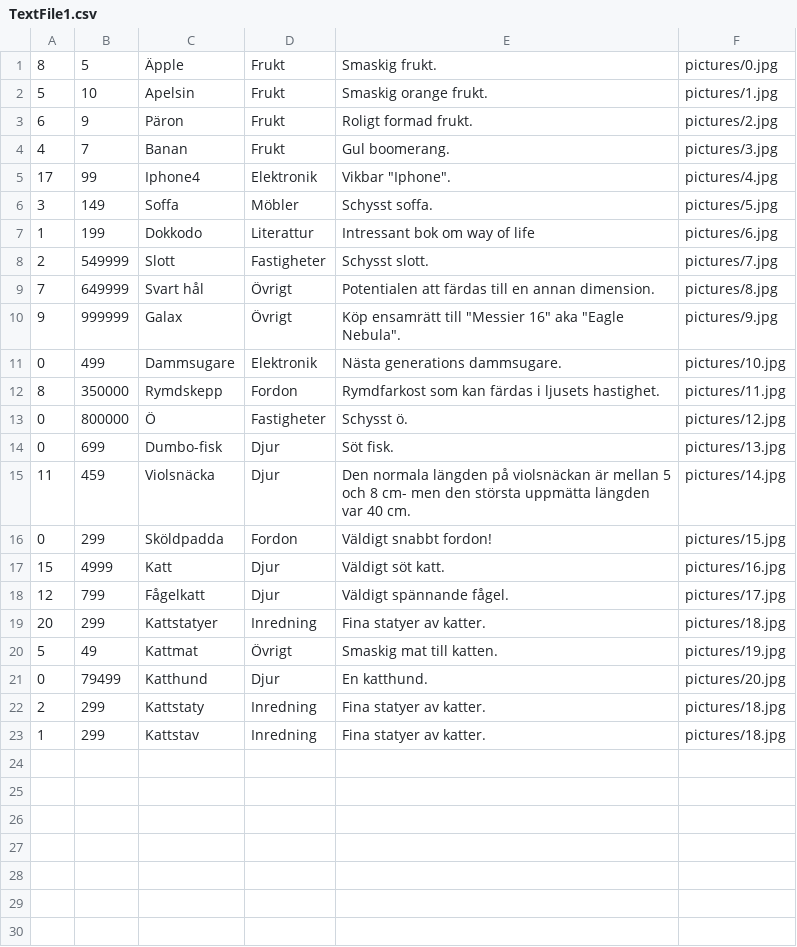
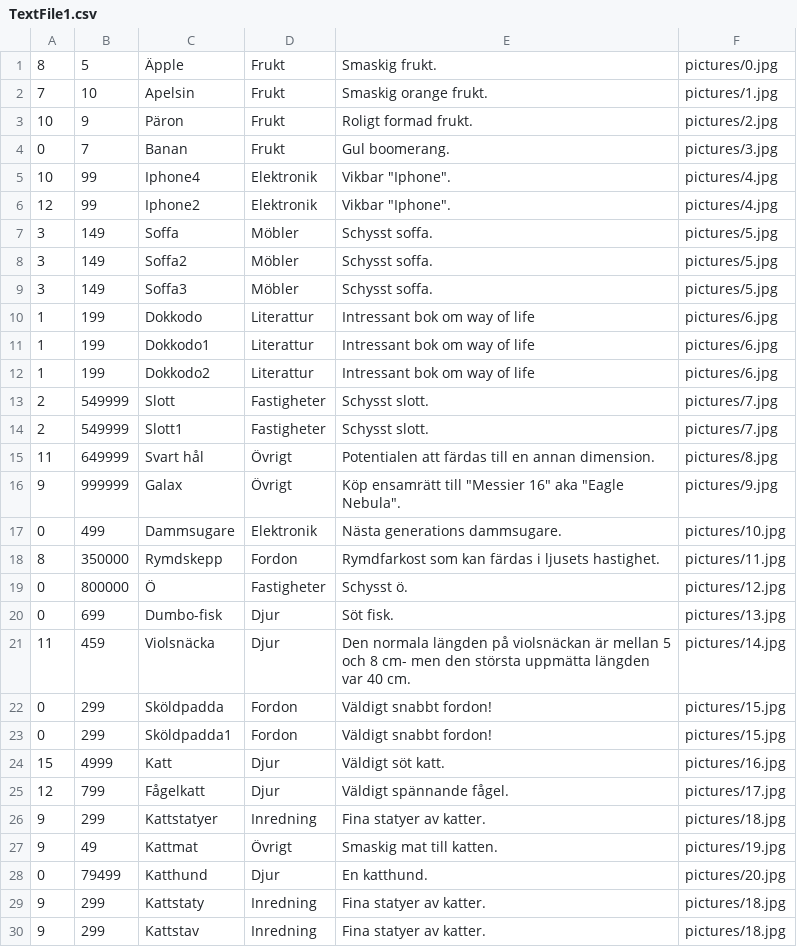
Before and after one commit to Rapidcognition/Skolprojekt-Butik, a CSV file: Butikv3.6/TextFile1.csv, drawn as a sheet.

Commit message:
Method: PopulateHomePanelList in class HomePanel is now finished. It does not look great but it works, wouldn't hurt to refactor it lmao

```diff
--- a/Butikv3.6/TextFile1.csv
+++ b/Butikv3.6/TextFile1.csv
@@ -1,10 +1,16 @@
 8,5,Äpple,Frukt,Smaskig frukt.,pictures/0.jpg
-5,10,Apelsin,Frukt,Smaskig orange frukt.,pictures/1.jpg
-6,9,Päron,Frukt,Roligt formad frukt.,pictures/2.jpg
-4,7,Banan,Frukt,Gul boomerang.,pictures/3.jpg
-17,99,Iphone4,Elektronik,Vikbar "Iphone".,pictures/4.jpg
+7,10,Apelsin,Frukt,Smaskig orange frukt.,pictures/1.jpg
+10,9,Päron,Frukt,Roligt formad frukt.,pictures/2.jpg
+0,7,Banan,Frukt,Gul boomerang.,pictures/3.jpg
+10,99,Iphone4,Elektronik,Vikbar "Iphone".,pictures/4.jpg
+12,99,Iphone2,Elektronik,Vikbar "Iphone".,pictures/4.jpg
 3,149,Soffa,Möbler,Schysst soffa.,pictures/5.jpg
+3,149,Soffa2,Möbler,Schysst soffa.,pictures/5.jpg
+3,149,Soffa3,Möbler,Schysst soffa.,pictures/5.jpg
 1,199,Dokkodo,Literattur,Intressant bok om way of life,pictures/6.jpg
+1,199,Dokkodo1,Literattur,Intressant bok om way of life,pictures/6.jpg
+1,199,Dokkodo2,Literattur,Intressant bok om way of life,pictures/6.jpg
 2,549999,Slott,Fastigheter,Schysst slott.,pictures/7.jpg
-7,649999,Svart hål,Övrigt,Potentialen att färdas till en annan dimension.,pictures/8.jpg
+2,549999,Slott1,Fastigheter,Schysst slott.,pictures/7.jpg
+11,649999,Svart hål,Övrigt,Potentialen att färdas till en annan dimension.,pictures/8.jpg
 9,999999,Galax,Övrigt,Köp ensamrätt till "Messier 16" aka "Eagle Nebula".,pictures/9.jpg
@@ -16,8 +22,9 @@
 0,299,Sköldpadda,Fordon,Väldigt snabbt fordon!,pictures/15.jpg
+0,299,Sköldpadda1,Fordon,Väldigt snabbt fordon!,pictures/15.jpg
 15,4999,Katt,Djur,Väldigt söt katt.,pictures/16.jpg
 12,799,Fågelkatt,Djur,Väldigt spännande fågel.,pictures/17.jpg
-20,299,Kattstatyer,Inredning,Fina statyer av katter.,pictures/18.jpg
-5,49,Kattmat,Övrigt,Smaskig mat till katten.,pictures/19.jpg
+9,299,Kattstatyer,Inredning,Fina statyer av katter.,pictures/18.jpg
+9,49,Kattmat,Övrigt,Smaskig mat till katten.,pictures/19.jpg
 0,79499,Katthund,Djur,En katthund.,pictures/20.jpg
-2,299,Kattstaty,Inredning,Fina statyer av katter.,pictures/18.jpg
-1,299,Kattstav,Inredning,Fina statyer av katter.,pictures/18.jpg
+9,299,Kattstaty,Inredning,Fina statyer av katter.,pictures/18.jpg
+9,299,Kattstav,Inredning,Fina statyer av katter.,pictures/18.jpg
```
Also changed, not shown: 2 other files.
